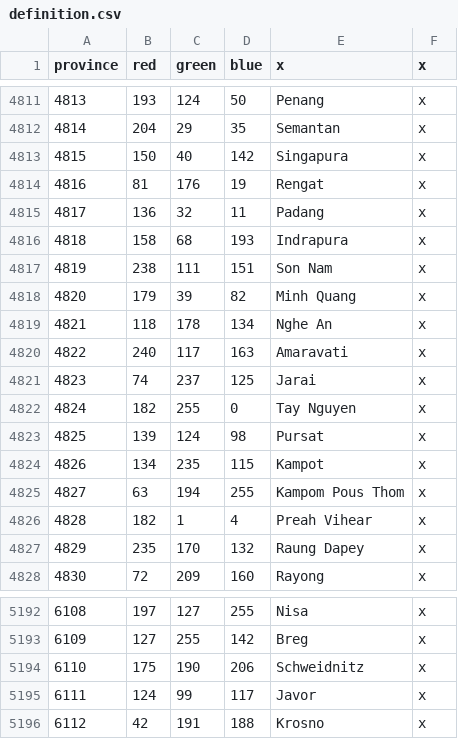
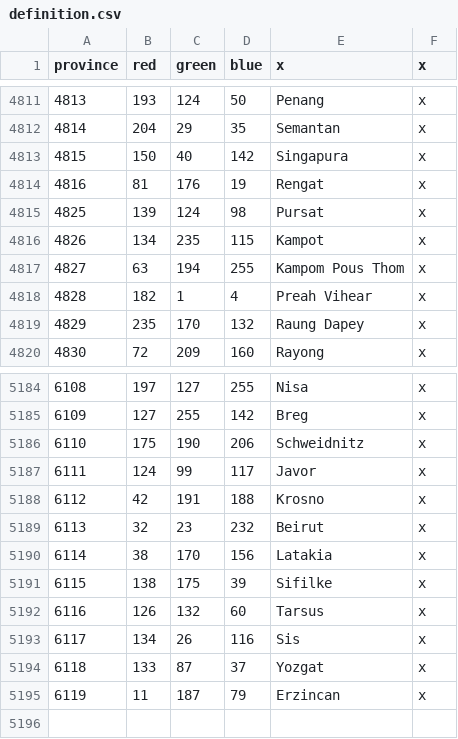
Before and after one commit to smeev653/gecko-v5, a CSV file: map/definition.csv, drawn as a sheet; only a part is shown, gaps mark what is left out.

Commit message:
Bunker mamluks and middle east provinces merged

```diff
--- a/map/definition.csv
+++ b/map/definition.csv
@@ -4814,10 +4814,2 @@ province;red;green;blue;x;x
 4816;81;176;19;Rengat;x
-4817;136;32;11;Padang;x
-4818;158;68;193;Indrapura;x
-4819;238;111;151;Son Nam;x
-4820;179;39;82;Minh Quang;x
-4821;118;178;134;Nghe An;x
-4822;240;117;163;Amaravati;x
-4823;74;237;125;Jarai;x
-4824;182;255;0;Tay Nguyen;x
 4825;139;124;98;Pursat;x
@@ -5196 +5188,8 @@ province;red;green;blue;x;x
 6112;42;191;188;Krosno;x
+6113;32;23;232;Beirut;x
+6114;38;170;156;Latakia;x
+6115;138;175;39;Sifilke;x
+6116;126;132;60;Tarsus;x
+6117;134;26;116;Sis;x
+6118;133;87;37;Yozgat;x
+6119;11;187;79;Erzincan;x
```
Also changed, not shown: 39 other files.
